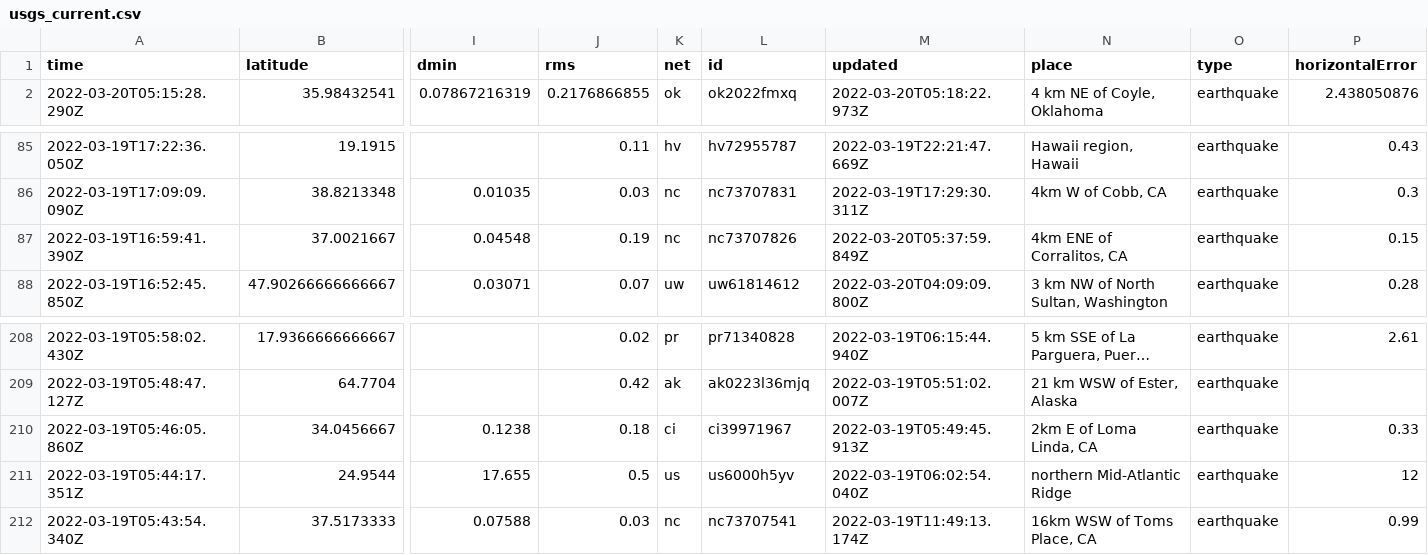
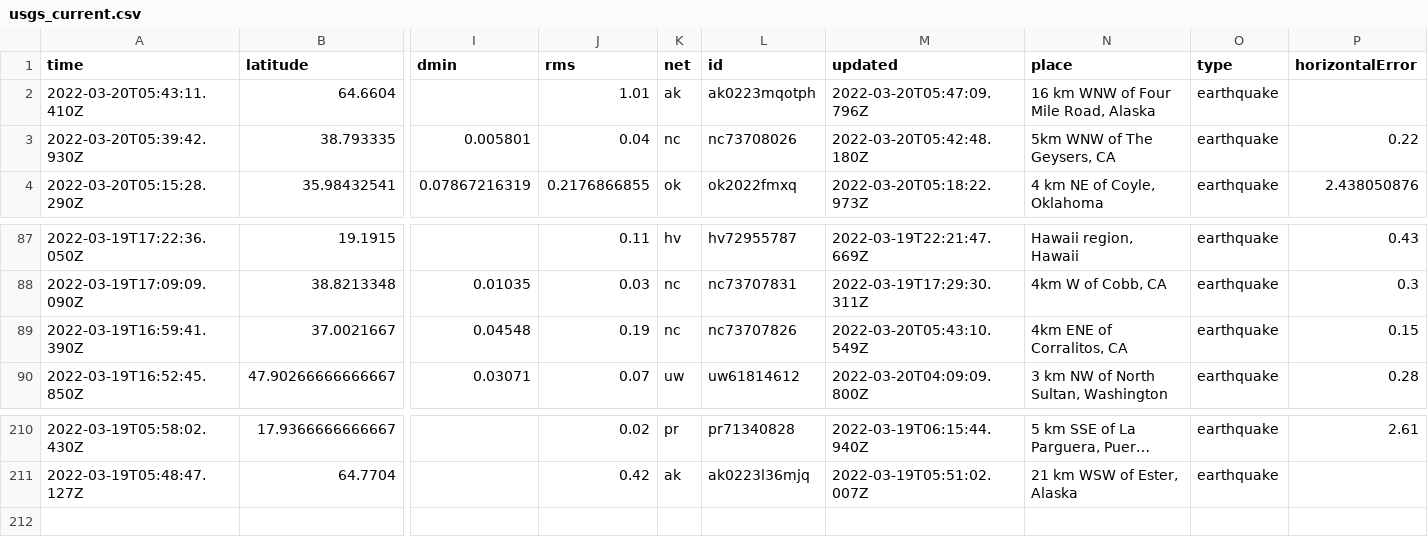
Before and after one commit to JohnnyBerkeley/Nicar2022_actions, a CSV file: usgs_current.csv, drawn as a sheet; only a part is shown, gaps mark what is left out; long unchanged cells end in …; removed rows and columns are numbered as before the commit, all else as after; rows hold the shown columns only; the diff names each change by its address in the sheet, - before the commit and + after, or states it on an @@ line.

```diff
--- a/usgs_current.csv
+++ b/usgs_current.csv
+row 2: 2022-03-20T05:43:11.410Z | 64.6604 |  | 1.01 | ak | ak0223mqotph | 2022-03-20T05:47:09.796Z | 16 km WNW of Four Mile Road, Alaska | earthquake
+row 3: 2022-03-20T05:39:42.930Z | 38.793335 | 0.005801 | 0.04 | nc | nc73708026 | 2022-03-20T05:42:48.180Z | 5km WNW of The Geysers, CA | earthquake | 0.22
-M89 (updated): 2022-03-20T05:37:59.849Z
+M89 (updated): 2022-03-20T05:43:10.549Z
-row 210: 2022-03-19T05:46:05.860Z | 34.0456667 | 0.1238 | 0.18 | ci | ci39971967 | 2022-03-19T05:49:45.913Z | 2km E of Loma Linda, CA | earthquake | 0.33
-row 211: 2022-03-19T05:44:17.351Z | 24.9544 | 17.655 | 0.5 | us | us6000h5yv | 2022-03-19T06:02:54.040Z | northern Mid-Atlantic Ridge | earthquake | 12
-row 212: 2022-03-19T05:43:54.340Z | 37.5173333 | 0.07588 | 0.03 | nc | nc73707541 | 2022-03-19T11:49:13.174Z | 16km WSW of Toms Place, CA | earthquake | 0.99
```
Also changed, not shown: usgs_main.csv.
